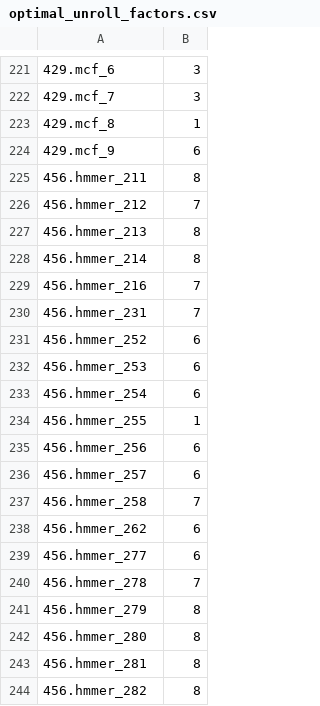
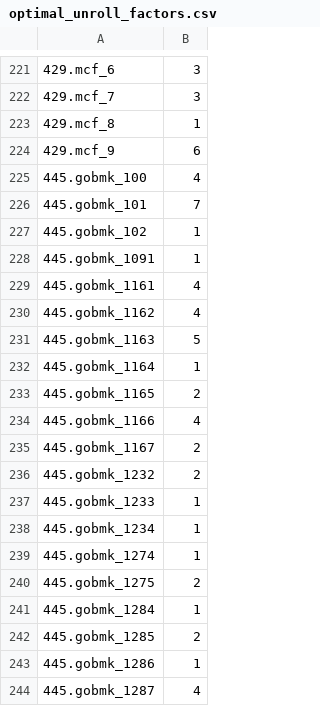
Before and after one commit to abhilashdighe/loop-unroll-583, a CSV file: classification/optimal_unroll_factors.csv, drawn as a sheet; only a part is shown, gaps mark what is left out; the shorter side is filled out with more unchanged rows; the diff covers the shown part only.

```diff
--- a/classification/optimal_unroll_factors.csv
+++ b/classification/optimal_unroll_factors.csv
@@ -224 +224,21 @@
 429.mcf_9,6
+445.gobmk_100,4
+445.gobmk_101,7
+445.gobmk_102,1
+445.gobmk_1091,1
+445.gobmk_1161,4
+445.gobmk_1162,4
+445.gobmk_1163,5
+445.gobmk_1164,1
+445.gobmk_1165,2
+445.gobmk_1166,4
+445.gobmk_1167,2
+445.gobmk_1232,2
+445.gobmk_1233,1
+445.gobmk_1234,1
+445.gobmk_1274,1
+445.gobmk_1275,2
+445.gobmk_1284,1
+445.gobmk_1285,2
+445.gobmk_1286,1
+445.gobmk_1287,4
```
Also changed, not shown: 9 added rows elsewhere in this file, classification/labelled_data.csv, 6 other files.
